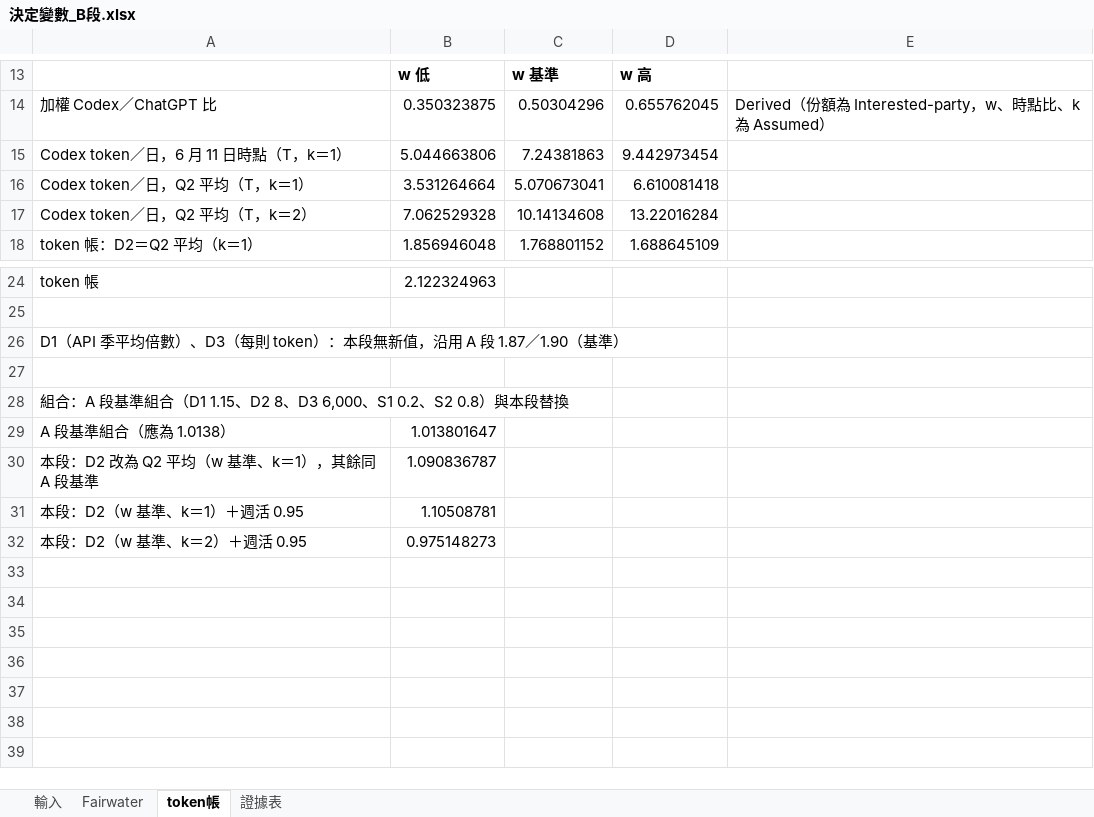
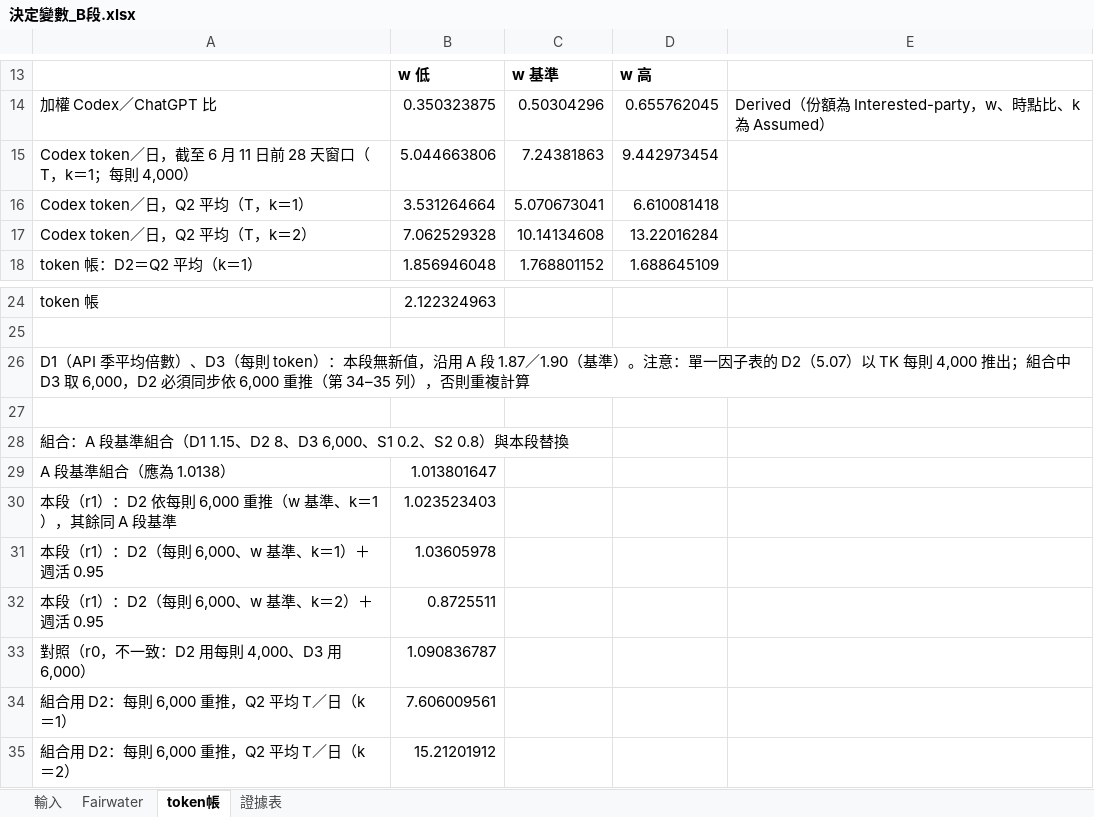
Before and after one commit to YinchenChang/Tokenomics, an Excel workbook: docs/evidence/20261025_決定變數_B段/決定變數_B段.xlsx, sheet token帳, drawn as a sheet; only a part is shown, gaps mark what is left out; values as stored, in another font and other column widths than the file's, no borders; removed rows and columns are numbered as before the commit, all else as after; the diff names each change by its address in the sheet, - before the commit and + after, or states it on an @@ line.

```diff
--- a/docs/evidence/20261025_決定變數_B段/決定變數_B段.xlsx (sheet token帳)
+++ b/docs/evidence/20261025_決定變數_B段/決定變數_B段.xlsx (sheet token帳)
-A15: Codex token／日，6 月 11 日時點（T，k＝1）
+A15: Codex token／日，截至 6 月 11 日前 28 天窗口（T，k＝1；每則 4,000）
-A26: …（基準）
+A26: …（基準）。注意：單一因子表的 D2（5.07）以 TK 每則 4,000 推出；組合中 D3 取 6,000，D2 必須同步依 6,000 重推（第 34–35 列），否則重複計算
+row 30: 本段（r1）：D2 依每則 6,000 重推（w 基準、k＝1），其餘同 A 段基準 | 1.023523403
+row 31: 本段（r1）：D2（每則 6,000、w 基準、k＝1）＋週活 0.95 | 1.03605978
+row 32: 本段（r1）：D2（每則 6,000、w 基準、k＝2）＋週活 0.95 | 0.8725511
-A33: 本段：D2 改為 Q2 平均（w 基準、k＝1），其餘同 A 段基準
+A33: 對照（r0，不一致：D2 用每則 4,000、D3 用 6,000）
-row 31: 本段：D2（w 基準、k＝1）＋週活 0.95 | 1.10508781
-row 32: 本段：D2（w 基準、k＝2）＋週活 0.95 | 0.975148273
+row 34: 組合用 D2：每則 6,000 重推，Q2 平均 T／日（k＝1） | 7.606009561
+row 35: 組合用 D2：每則 6,000 重推，Q2 平均 T／日（k＝2） | 15.21201912
```
Also changed, not shown: sheet 證據表, sheet 輸入, 2 other files.
